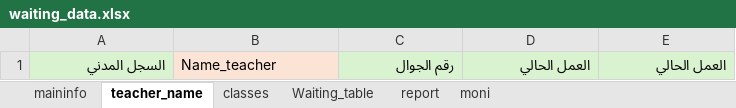
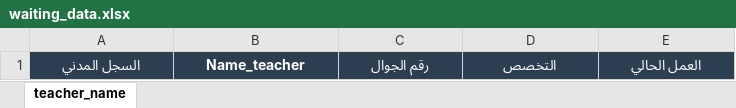
Before and after one commit to themaasboy-design/school-system, an Excel workbook: templates/waiting_data.xlsx, sheet teacher_name, drawn as a sheet; values as stored, in another font and other column widths than the file's, no borders; the diff names each change by its address in the sheet, - before the commit and + after, or states it on an @@ line.

```diff
--- a/templates/waiting_data.xlsx (sheet teacher_name)
+++ b/templates/waiting_data.xlsx (sheet teacher_name)
-sheet tab: maininfo
-sheet tab: classes
-sheet tab: Waiting_table
-sheet tab: report
-sheet tab: moni
@@ A1:E1 bold: off → on, text colour: black → #FFFFFF @@
@@ A1 fill: #D9F2D0 → #2C3E50, alignment: right → center @@
@@ B1 fill: #FBE3D6 → #2C3E50, alignment: left → center @@
@@ C1:E1 fill: #D9F2D0 → #2C3E50, alignment: right → center @@
-D1: العمل الحالي
+D1: التخصص
```
